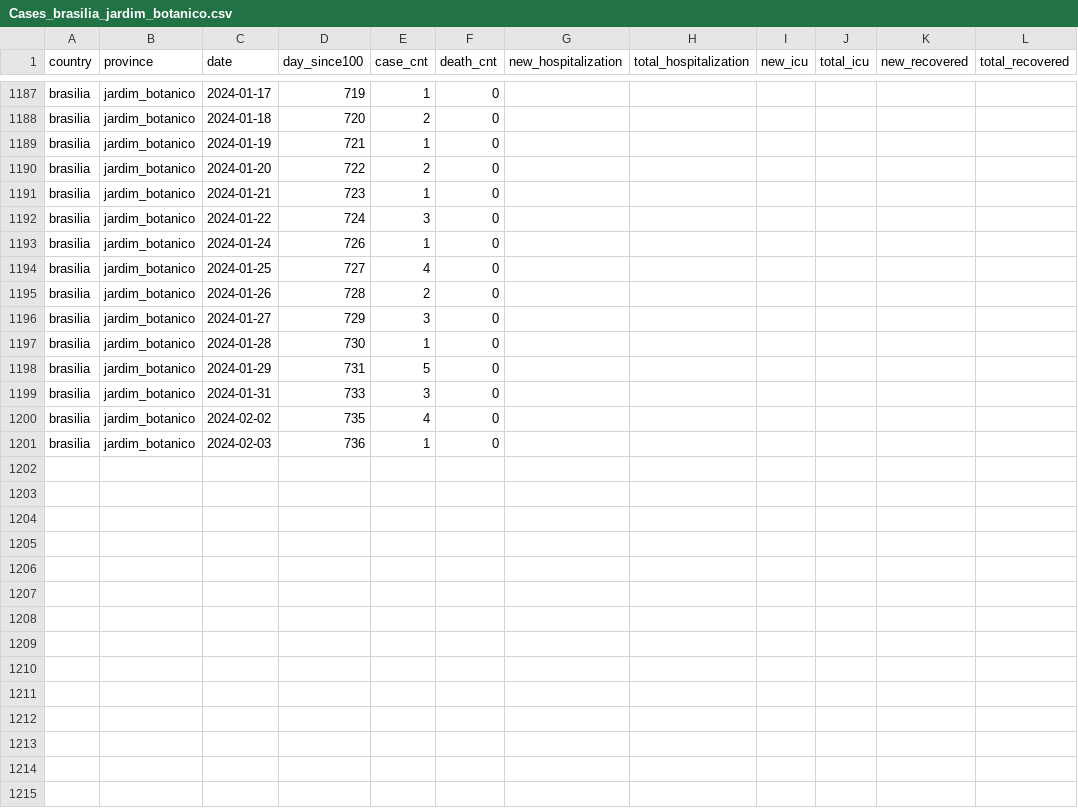
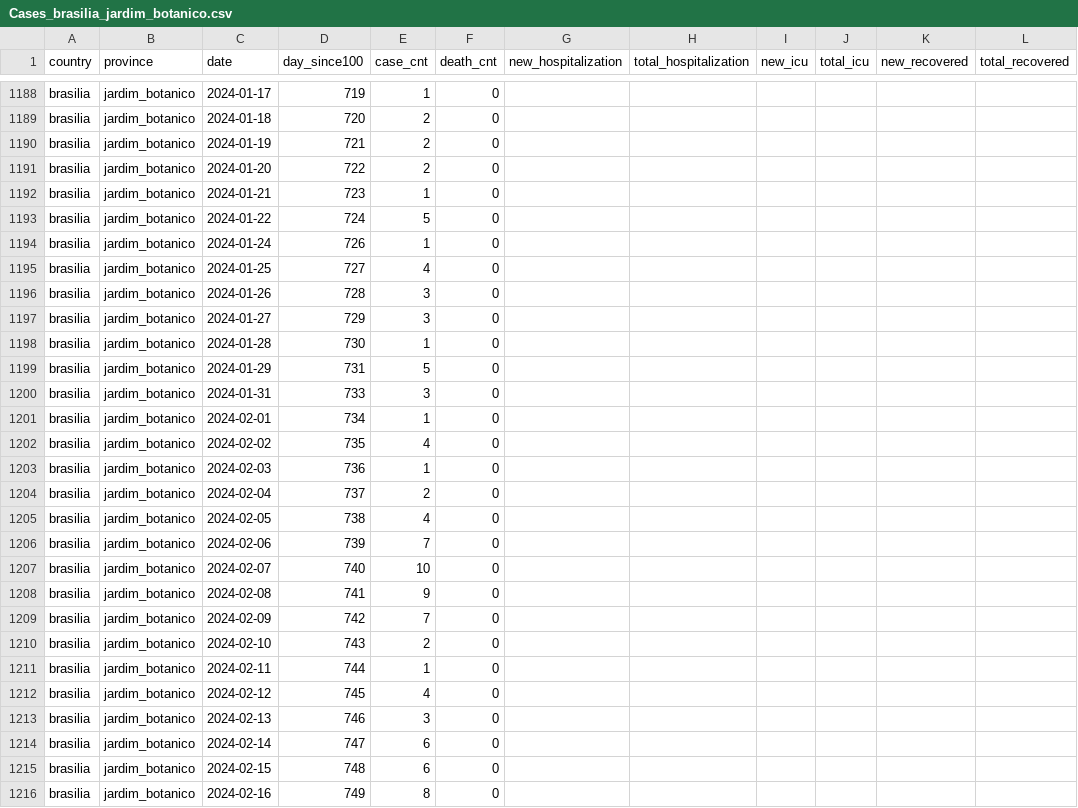
Before and after one commit to TAIL-OR/Time-Series, a CSV file: danger_map/processed/Global/Cases_brasilia_jardim_botanico.csv, drawn as a sheet; only a part is shown, gaps mark what is left out; the diff covers the shown part only.

```diff
--- a/danger_map/processed/Global/Cases_brasilia_jardim_botanico.csv
+++ b/danger_map/processed/Global/Cases_brasilia_jardim_botanico.csv
@@ -1188,9 +1189,9 @@ brasilia,jardim_botanico,2024-01-17,719,1,0,,,,,,
 brasilia,jardim_botanico,2024-01-18,720,2,0,,,,,,
-brasilia,jardim_botanico,2024-01-19,721,1,0,,,,,,
+brasilia,jardim_botanico,2024-01-19,721,2,0,,,,,,
 brasilia,jardim_botanico,2024-01-20,722,2,0,,,,,,
 brasilia,jardim_botanico,2024-01-21,723,1,0,,,,,,
-brasilia,jardim_botanico,2024-01-22,724,3,0,,,,,,
+brasilia,jardim_botanico,2024-01-22,724,5,0,,,,,,
 brasilia,jardim_botanico,2024-01-24,726,1,0,,,,,,
 brasilia,jardim_botanico,2024-01-25,727,4,0,,,,,,
-brasilia,jardim_botanico,2024-01-26,728,2,0,,,,,,
+brasilia,jardim_botanico,2024-01-26,728,3,0,,,,,,
 brasilia,jardim_botanico,2024-01-27,729,3,0,,,,,,
@@ -1199,3 +1200,17 @@ brasilia,jardim_botanico,2024-01-29,731,5,0,,,,,,
 brasilia,jardim_botanico,2024-01-31,733,3,0,,,,,,
+brasilia,jardim_botanico,2024-02-01,734,1,0,,,,,,
 brasilia,jardim_botanico,2024-02-02,735,4,0,,,,,,
 brasilia,jardim_botanico,2024-02-03,736,1,0,,,,,,
+brasilia,jardim_botanico,2024-02-04,737,2,0,,,,,,
+brasilia,jardim_botanico,2024-02-05,738,4,0,,,,,,
+brasilia,jardim_botanico,2024-02-06,739,7,0,,,,,,
+brasilia,jardim_botanico,2024-02-07,740,10,0,,,,,,
+brasilia,jardim_botanico,2024-02-08,741,9,0,,,,,,
+brasilia,jardim_botanico,2024-02-09,742,7,0,,,,,,
+brasilia,jardim_botanico,2024-02-10,743,2,0,,,,,,
+brasilia,jardim_botanico,2024-02-11,744,1,0,,,,,,
+brasilia,jardim_botanico,2024-02-12,745,4,0,,,,,,
+brasilia,jardim_botanico,2024-02-13,746,3,0,,,,,,
+brasilia,jardim_botanico,2024-02-14,747,6,0,,,,,,
+brasilia,jardim_botanico,2024-02-15,748,6,0,,,,,,
+brasilia,jardim_botanico,2024-02-16,749,8,0,,,,,,
```
Also changed, not shown: 3 added rows elsewhere in this file, danger_map/processed/Global/Cases_brasilia_outros_estados.csv, danger_map/processed/Global/Cases_brasilia_santa_maria.csv, 24 other files.
